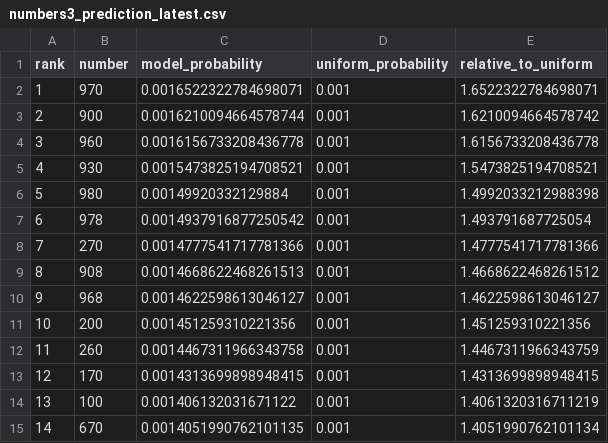
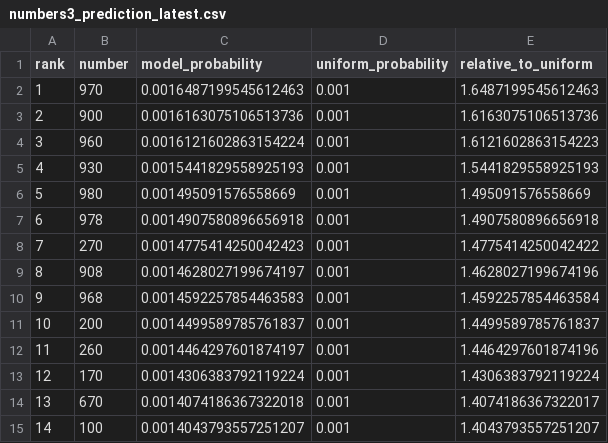
Before and after one commit to Joker7822/Numbers3, a CSV file: predictions/numbers3_prediction_latest.csv, drawn as a sheet; only a part is shown; the diff covers the shown part only.

```diff
--- a/predictions/numbers3_prediction_latest.csv
+++ b/predictions/numbers3_prediction_latest.csv
@@ -1,15 +1,15 @@
 rank,number,model_probability,uniform_probability,relative_to_uniform
-1,970,0.0016522322784698071,0.001,1.6522322784698071
-2,900,0.0016210094664578744,0.001,1.6210094664578742
-3,960,0.0016156733208436778,0.001,1.6156733208436778
-4,930,0.0015473825194708521,0.001,1.5473825194708521
-5,980,0.00149920332129884,0.001,1.4992033212988398
-6,978,0.0014937916877250542,0.001,1.493791687725054
-7,270,0.0014777541717781366,0.001,1.4777541717781366
-8,908,0.0014668622468261513,0.001,1.4668622468261512
-9,968,0.0014622598613046127,0.001,1.4622598613046127
-10,200,0.001451259310221356,0.001,1.451259310221356
-11,260,0.0014467311966343758,0.001,1.4467311966343759
-12,170,0.0014313699898948415,0.001,1.4313699898948415
-13,100,0.001406132031671122,0.001,1.4061320316711219
-14,670,0.0014051990762101135,0.001,1.4051990762101134
+1,970,0.0016487199545612463,0.001,1.6487199545612463
+2,900,0.0016163075106513736,0.001,1.6163075106513736
+3,960,0.0016121602863154224,0.001,1.6121602863154223
+4,930,0.0015441829558925193,0.001,1.5441829558925193
+5,980,0.001495091576558669,0.001,1.495091576558669
+6,978,0.0014907580896656918,0.001,1.4907580896656918
+7,270,0.0014775414250042423,0.001,1.4775414250042422
+8,908,0.0014628027199674197,0.001,1.4628027199674196
+9,968,0.0014592257854463583,0.001,1.4592257854463584
+10,200,0.0014499589785761837,0.001,1.4499589785761837
+11,260,0.0014464297601874197,0.001,1.4464297601874196
+12,170,0.0014306383792119224,0.001,1.4306383792119224
+13,670,0.0014074186367322018,0.001,1.4074186367322017
+14,100,0.0014043793557251207,0.001,1.4043793557251207
```
Also changed, not shown: 16 edited cells elsewhere in this file, predictions/prediction_history.csv, 4 other files.
